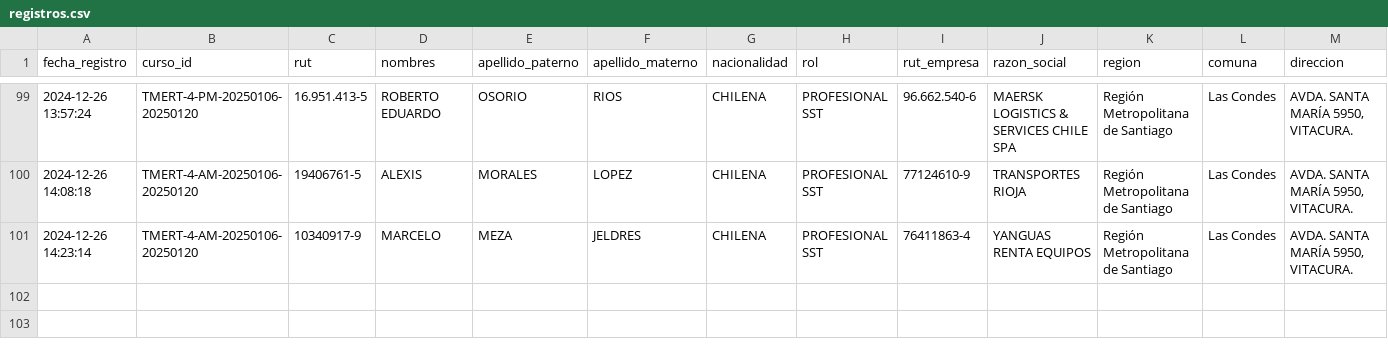
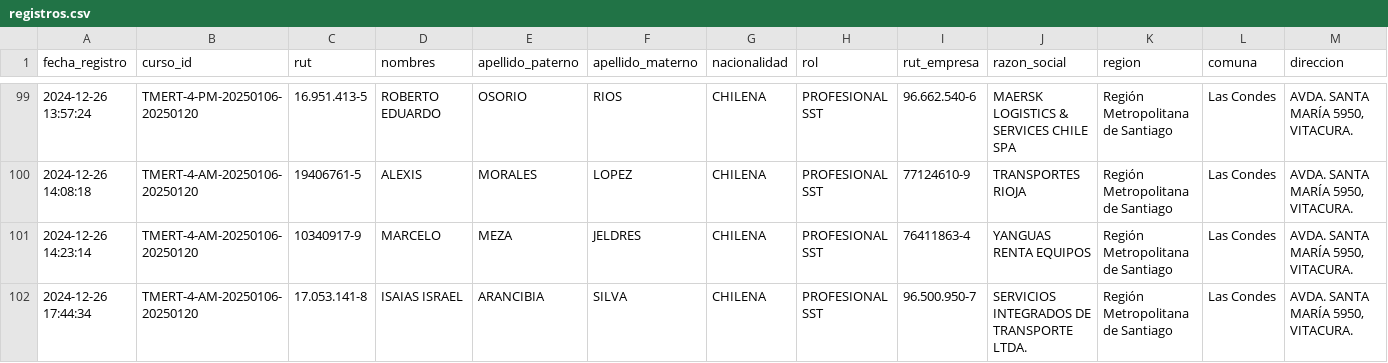
Before and after one commit to DVicenteC/InscripcionCursoTMERT, a CSV file: data/registros.csv, drawn as a sheet; only a part is shown, gaps mark what is left out; rows hold the shown columns only; the diff names each change by its address in the sheet, - before the commit and + after, or states it on an @@ line.

Commit message:
Nuevo registro 2024-12-26 17:44:34.847711

```diff
--- a/data/registros.csv
+++ b/data/registros.csv
+row 102: 2024-12-26 17:44:34 | TMERT-4-AM-20250106-20250120 | 17.053.141-8 | ISAIAS ISRAEL | ARANCIBIA | SILVA | CHILENA | PROFESIONAL SST | 96.500.950-7 | SERVICIOS INTEGRADOS DE TRANSPORTE LTDA. | Región Metropolitana de Santiago | Las Condes | AVDA. SANTA MARÍA 5950, VITACURA.
```
